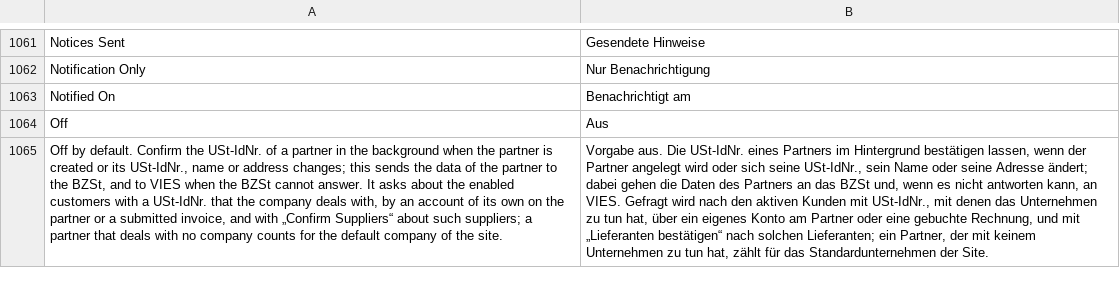
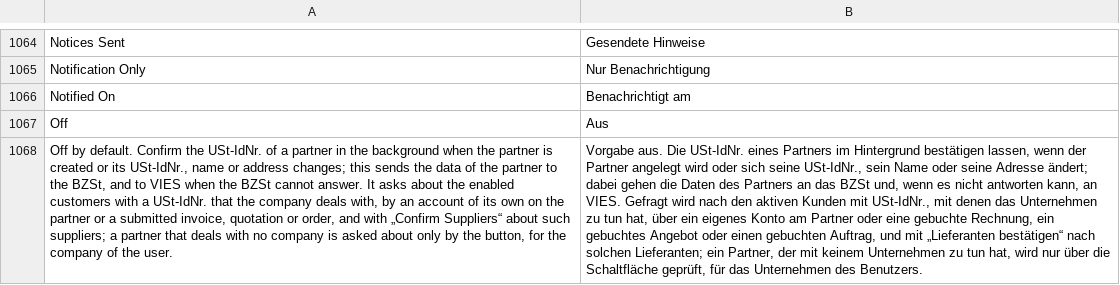
Before and after one commit to encircle360-oss/steuerbote, a CSV file: steuerbote/translations/de.csv, drawn as a sheet; only a part is shown, gaps mark what is left out; addresses are those after the commit; the diff covers the shown part only; the diff names each change by its address in the sheet, - before the commit and + after, or states it on an @@ line.

Commit message:
let the automatic vat id check ask only the companies a partner deals with, quotations and orders among them

```diff
--- a/steuerbote/translations/de.csv
+++ b/steuerbote/translations/de.csv
-A1068: …submitted invoice, and with „Confirm Suppliers“ about such suppliers; a partner that deals with no company counts for the default company of the site.
+A1068: …submitted invoice, quotation or order, and with „Confirm Suppliers“ about such suppliers; a partner that deals with no company is asked about only by the button, for the company of the user.
-B1068: …gebuchte Rechnung, und mit „Lieferanten bestätigen“ nach solchen Lieferanten; ein Partner, der mit keinem Unternehmen zu tun hat, zählt für das Standardunternehmen der Site.
+B1068: …gebuchte Rechnung, ein gebuchtes Angebot oder einen gebuchten Auftrag, und mit „Lieferanten bestätigen“ nach solchen Lieferanten; ein Partner, der mit keinem Unternehmen zu tun hat, wird nur über die Schaltfläche geprüft, für das Unternehmen des Benutzers.
```
Also changed, not shown: 3 added rows and 6 edited cells elsewhere in this file, 7 other files.
